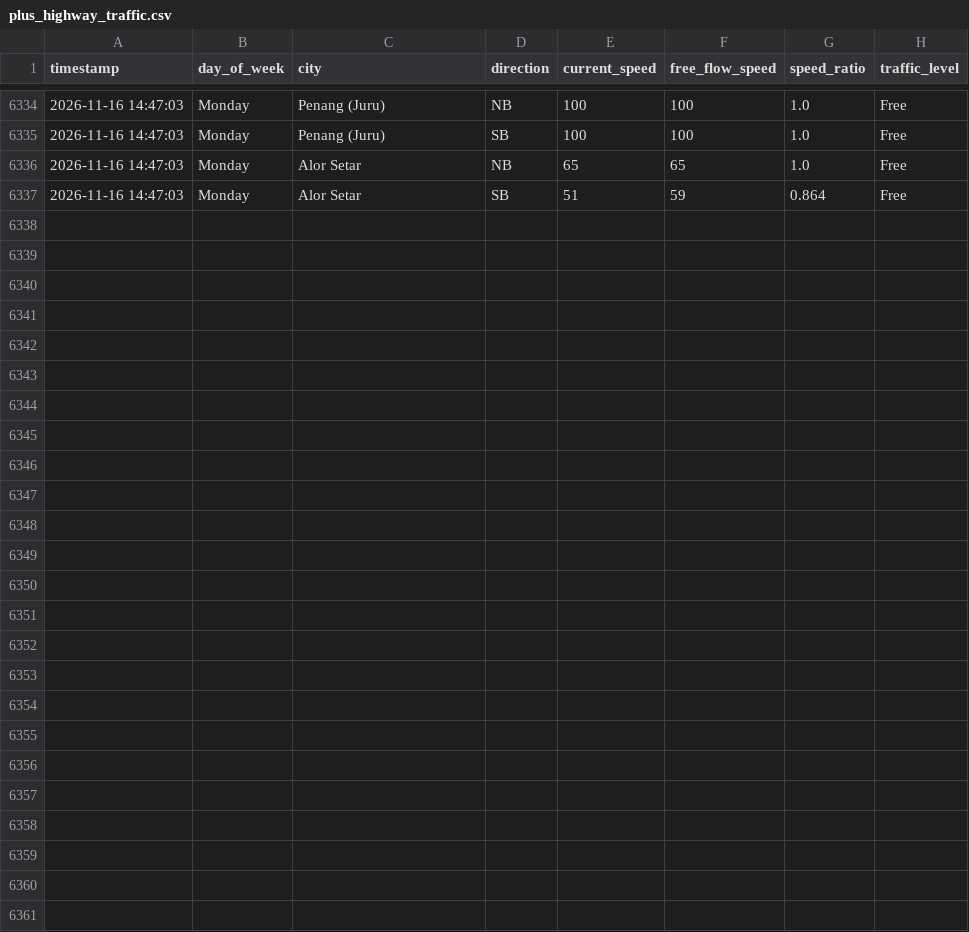
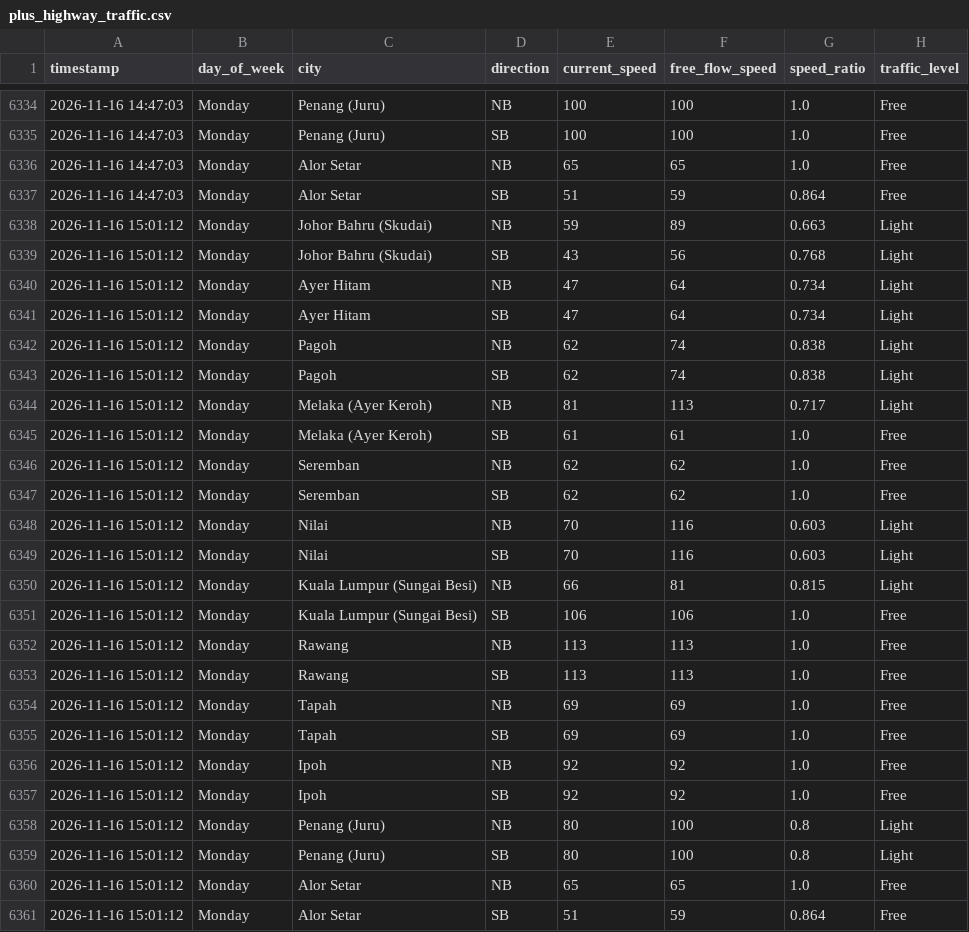
Before and after one commit to jieyuloh1011-lab/plus-highway-traffic, a CSV file: plus_highway_traffic.csv, drawn as a sheet; only a part is shown, gaps mark what is left out; the diff names each change by its address in the sheet, - before the commit and + after, or states it on an @@ line.

```diff
--- a/plus_highway_traffic.csv
+++ b/plus_highway_traffic.csv
+row 6338: 2026-11-16 15:01:12 | Monday | Johor Bahru (Skudai) | NB | 59 | 89 | 0.663 | Light
+row 6339: 2026-11-16 15:01:12 | Monday | Johor Bahru (Skudai) | SB | 43 | 56 | 0.768 | Light
+row 6340: 2026-11-16 15:01:12 | Monday | Ayer Hitam | NB | 47 | 64 | 0.734 | Light
+row 6341: 2026-11-16 15:01:12 | Monday | Ayer Hitam | SB | 47 | 64 | 0.734 | Light
+row 6342: 2026-11-16 15:01:12 | Monday | Pagoh | NB | 62 | 74 | 0.838 | Light
+row 6343: 2026-11-16 15:01:12 | Monday | Pagoh | SB | 62 | 74 | 0.838 | Light
+row 6344: 2026-11-16 15:01:12 | Monday | Melaka (Ayer Keroh) | NB | 81 | 113 | 0.717 | Light
+row 6345: 2026-11-16 15:01:12 | Monday | Melaka (Ayer Keroh) | SB | 61 | 61 | 1.0 | Free
+row 6346: 2026-11-16 15:01:12 | Monday | Seremban | NB | 62 | 62 | 1.0 | Free
+row 6347: 2026-11-16 15:01:12 | Monday | Seremban | SB | 62 | 62 | 1.0 | Free
+row 6348: 2026-11-16 15:01:12 | Monday | Nilai | NB | 70 | 116 | 0.603 | Light
+row 6349: 2026-11-16 15:01:12 | Monday | Nilai | SB | 70 | 116 | 0.603 | Light
+row 6350: 2026-11-16 15:01:12 | Monday | Kuala Lumpur (Sungai Besi) | NB | 66 | 81 | 0.815 | Light
+row 6351: 2026-11-16 15:01:12 | Monday | Kuala Lumpur (Sungai Besi) | SB | 106 | 106 | 1.0 | Free
+row 6352: 2026-11-16 15:01:12 | Monday | Rawang | NB | 113 | 113 | 1.0 | Free
+row 6353: 2026-11-16 15:01:12 | Monday | Rawang | SB | 113 | 113 | 1.0 | Free
+row 6354: 2026-11-16 15:01:12 | Monday | Tapah | NB | 69 | 69 | 1.0 | Free
+row 6355: 2026-11-16 15:01:12 | Monday | Tapah | SB | 69 | 69 | 1.0 | Free
+row 6356: 2026-11-16 15:01:12 | Monday | Ipoh | NB | 92 | 92 | 1.0 | Free
+row 6357: 2026-11-16 15:01:12 | Monday | Ipoh | SB | 92 | 92 | 1.0 | Free
+row 6358: 2026-11-16 15:01:12 | Monday | Penang (Juru) | NB | 80 | 100 | 0.8 | Light
+row 6359: 2026-11-16 15:01:12 | Monday | Penang (Juru) | SB | 80 | 100 | 0.8 | Light
+row 6360: 2026-11-16 15:01:12 | Monday | Alor Setar | NB | 65 | 65 | 1.0 | Free
+row 6361: 2026-11-16 15:01:12 | Monday | Alor Setar | SB | 51 | 59 | 0.864 | Free
```
